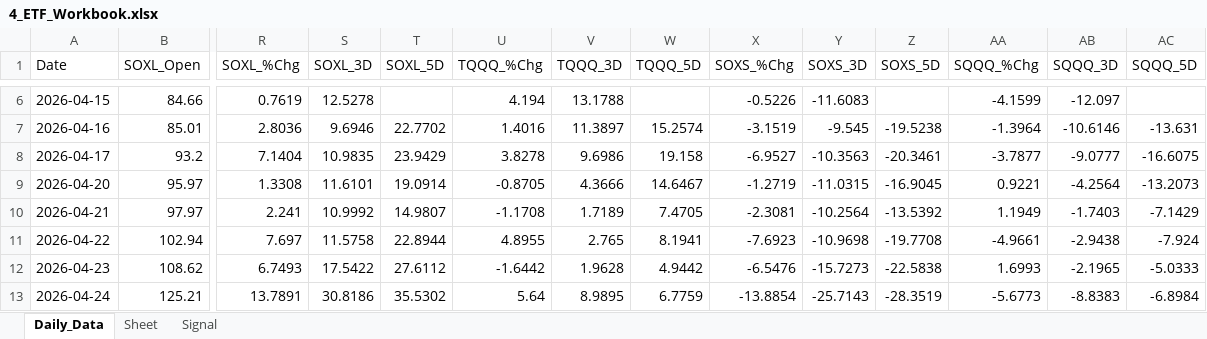
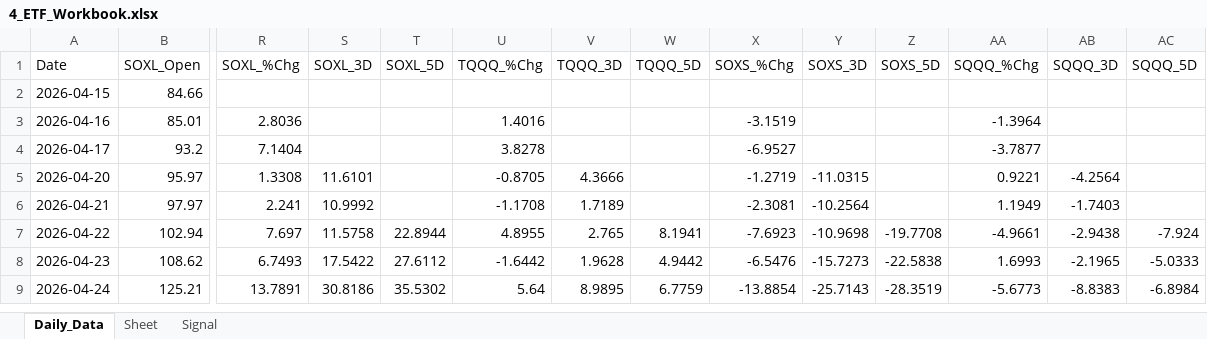
Before and after one commit to mrpink970/sector-research-system, an Excel workbook: data/4_etf/4_ETF_Workbook.xlsx, sheet Daily_Data, drawn as a sheet; only a part is shown, gaps mark what is left out; values as stored, in another font and other column widths than the file's, no borders; addresses are those after the commit; the diff covers the shown part only; the diff names each change by its address in the sheet, - before the commit and + after, or states it on an @@ line.

```diff
--- a/data/4_etf/4_ETF_Workbook.xlsx (sheet Daily_Data)
+++ b/data/4_etf/4_ETF_Workbook.xlsx (sheet Daily_Data)
-R2 (SOXL_%Chg): 0.7619
+R2 (SOXL_%Chg): (empty)
-S2 (SOXL_3D): 12.5278
+S2 (SOXL_3D): (empty)
-U2 (TQQQ_%Chg): 4.194
+U2 (TQQQ_%Chg): (empty)
-V2 (TQQQ_3D): 13.1788
+V2 (TQQQ_3D): (empty)
-X2 (SOXS_%Chg): -0.5226
+X2 (SOXS_%Chg): (empty)
-Y2 (SOXS_3D): -11.6083
+Y2 (SOXS_3D): (empty)
-AA2 (SQQQ_%Chg): -4.1599
+AA2 (SQQQ_%Chg): (empty)
-AB2 (SQQQ_3D): -12.097
+AB2 (SQQQ_3D): (empty)
-S3 (SOXL_3D): 9.6946
+S3 (SOXL_3D): (empty)
-T3 (SOXL_5D): 22.7702
+T3 (SOXL_5D): (empty)
-V3 (TQQQ_3D): 11.3897
+V3 (TQQQ_3D): (empty)
-W3 (TQQQ_5D): 15.2574
+W3 (TQQQ_5D): (empty)
-Y3 (SOXS_3D): -9.545
+Y3 (SOXS_3D): (empty)
-Z3 (SOXS_5D): -19.5238
+Z3 (SOXS_5D): (empty)
-AB3 (SQQQ_3D): -10.6146
+AB3 (SQQQ_3D): (empty)
-AC3 (SQQQ_5D): -13.631
+AC3 (SQQQ_5D): (empty)
-S4 (SOXL_3D): 10.9835
+S4 (SOXL_3D): (empty)
-T4 (SOXL_5D): 23.9429
+T4 (SOXL_5D): (empty)
-V4 (TQQQ_3D): 9.6986
+V4 (TQQQ_3D): (empty)
-W4 (TQQQ_5D): 19.158
+W4 (TQQQ_5D): (empty)
-Y4 (SOXS_3D): -10.3563
+Y4 (SOXS_3D): (empty)
-Z4 (SOXS_5D): -20.3461
+Z4 (SOXS_5D): (empty)
-AB4 (SQQQ_3D): -9.0777
+AB4 (SQQQ_3D): (empty)
-AC4 (SQQQ_5D): -16.6075
+AC4 (SQQQ_5D): (empty)
-T5 (SOXL_5D): 19.0914
+T5 (SOXL_5D): (empty)
-W5 (TQQQ_5D): 14.6467
+W5 (TQQQ_5D): (empty)
-Z5 (SOXS_5D): -16.9045
+Z5 (SOXS_5D): (empty)
-AC5 (SQQQ_5D): -13.2073
+AC5 (SQQQ_5D): (empty)
-T6 (SOXL_5D): 14.9807
+T6 (SOXL_5D): (empty)
-W6 (TQQQ_5D): 7.4705
+W6 (TQQQ_5D): (empty)
-Z6 (SOXS_5D): -13.5392
+Z6 (SOXS_5D): (empty)
-AC6 (SQQQ_5D): -7.1429
+AC6 (SQQQ_5D): (empty)
```
Also changed, not shown: 4 added rows, 4 removed rows and 4 edited cells elsewhere in this sheet, sheet Signal, 1 other file.
